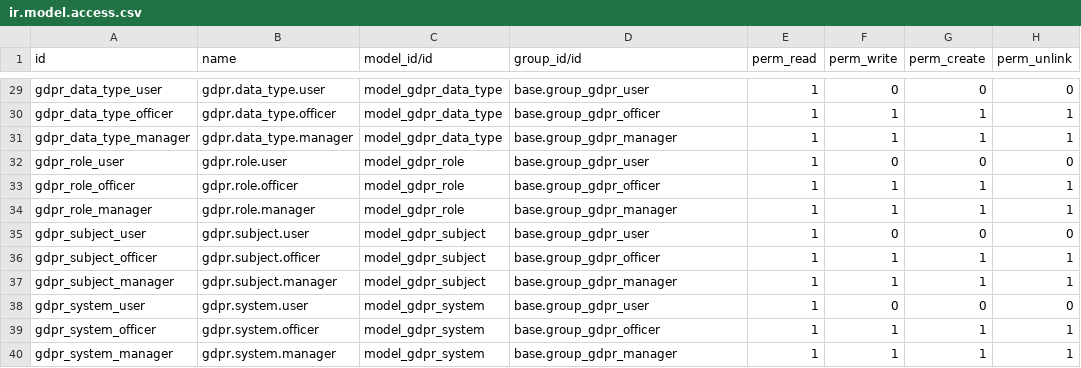
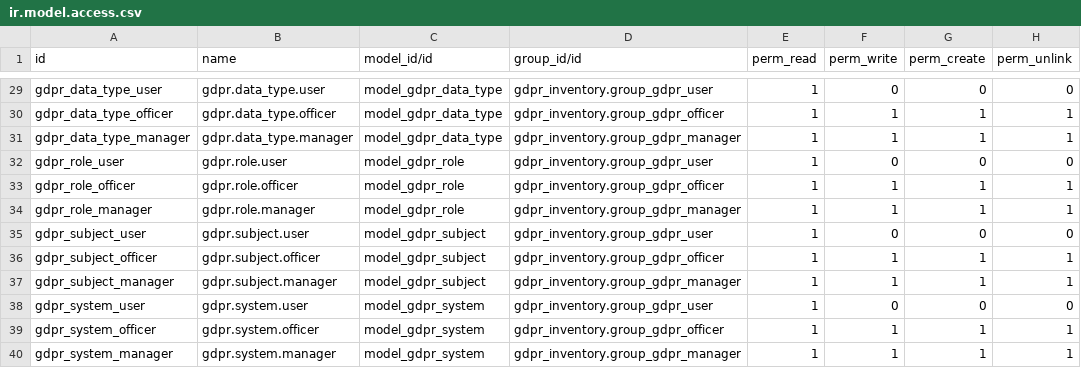
Before and after one commit to vertelab/odoo-gdpr, a CSV file: gdpr_inventory/security/ir.model.access.csv, drawn as a sheet; only a part is shown, gaps mark what is left out; the diff covers the shown part only; the diff names each change by its address in the sheet, - before the commit and + after, or states it on an @@ line.

Commit message:
gdpr_inventory AFC-261: fixed groups and access

```diff
--- a/gdpr_inventory/security/ir.model.access.csv
+++ b/gdpr_inventory/security/ir.model.access.csv
-D29 (group_id/id): base.group_gdpr_user
+D29 (group_id/id): gdpr_inventory.group_gdpr_user
-D30 (group_id/id): base.group_gdpr_officer
+D30 (group_id/id): gdpr_inventory.group_gdpr_officer
-D31 (group_id/id): base.group_gdpr_manager
+D31 (group_id/id): gdpr_inventory.group_gdpr_manager
-D32 (group_id/id): base.group_gdpr_user
+D32 (group_id/id): gdpr_inventory.group_gdpr_user
-D33 (group_id/id): base.group_gdpr_officer
+D33 (group_id/id): gdpr_inventory.group_gdpr_officer
-D34 (group_id/id): base.group_gdpr_manager
+D34 (group_id/id): gdpr_inventory.group_gdpr_manager
-D35 (group_id/id): base.group_gdpr_user
+D35 (group_id/id): gdpr_inventory.group_gdpr_user
-D36 (group_id/id): base.group_gdpr_officer
+D36 (group_id/id): gdpr_inventory.group_gdpr_officer
-D37 (group_id/id): base.group_gdpr_manager
+D37 (group_id/id): gdpr_inventory.group_gdpr_manager
-D38 (group_id/id): base.group_gdpr_user
+D38 (group_id/id): gdpr_inventory.group_gdpr_user
-D39 (group_id/id): base.group_gdpr_officer
+D39 (group_id/id): gdpr_inventory.group_gdpr_officer
-D40 (group_id/id): base.group_gdpr_manager
+D40 (group_id/id): gdpr_inventory.group_gdpr_manager
```
Also changed, not shown: 27 edited cells elsewhere in this file, 2 other files.
